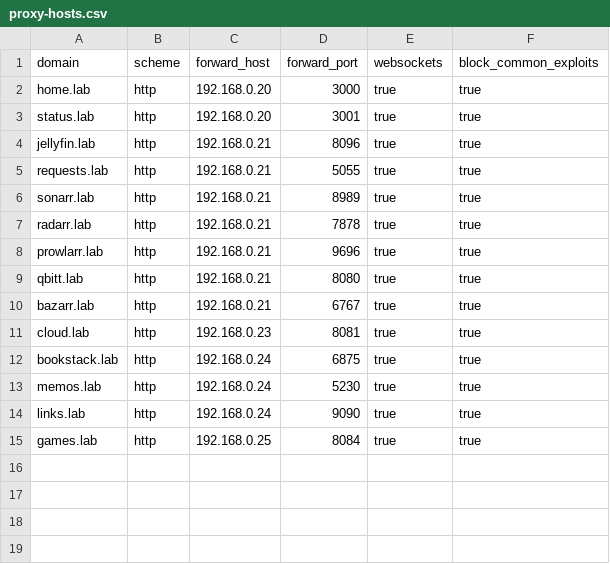
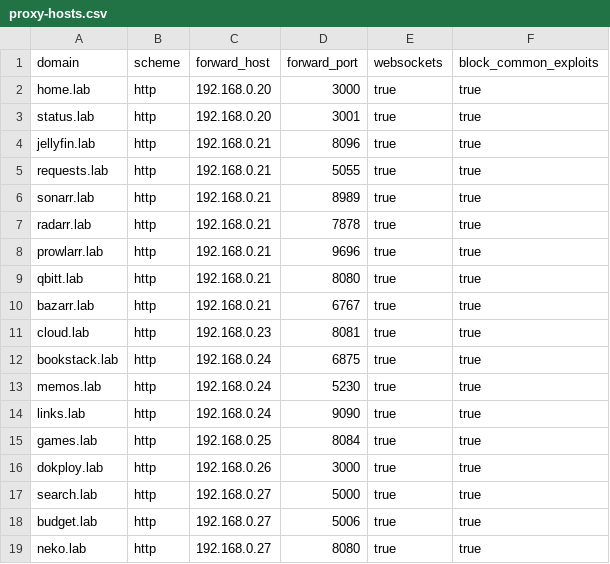
Before and after one commit to Duuuuardo/homelab-scripts, a CSV file: docs/proxy-hosts.csv, drawn as a sheet; the diff names each change by its address in the sheet, - before the commit and + after, or states it on an @@ line.

```diff
--- a/docs/proxy-hosts.csv
+++ b/docs/proxy-hosts.csv
+row 16: dokploy.lab | http | 192.168.0.26 | 3000 | true | true
+row 17: search.lab | http | 192.168.0.27 | 5000 | true | true
+row 18: budget.lab | http | 192.168.0.27 | 5006 | true | true
+row 19: neko.lab | http | 192.168.0.27 | 8080 | true | true
```
Also changed, not shown: 13 other files.
